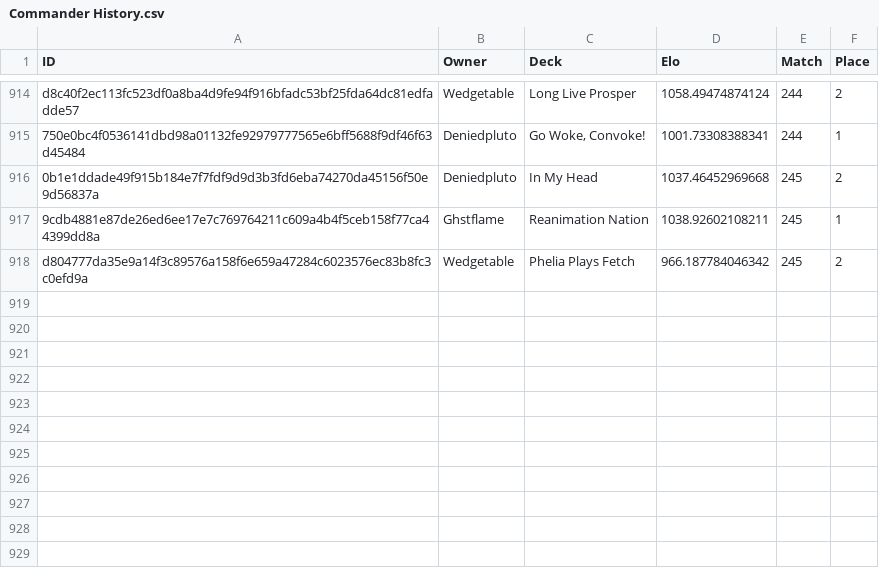
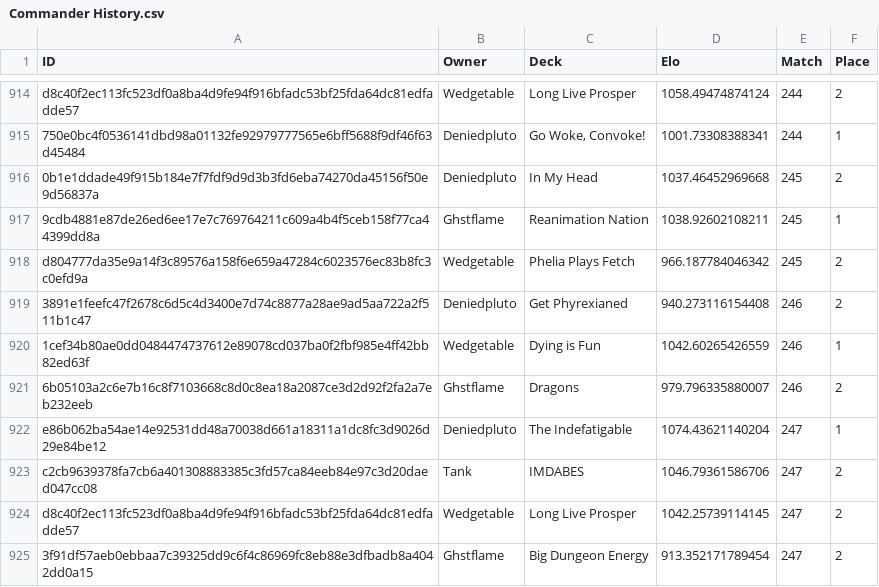
Before and after one commit to Deniedpluto/MTG-Battle-Logger, a CSV file: Commander History.csv, drawn as a sheet; only a part is shown, gaps mark what is left out.

```diff
--- a/Commander History.csv
+++ b/Commander History.csv
@@ -918 +918,8 @@ d8c40f2ec113fc523df0a8ba4d9fe94f916bfadc53bf25fda64dc81edfadde57,Wedgetable,Long
 d804777da35e9a14f3c89576a158f6e659a47284c6023576ec83b8fc3c0efd9a,Wedgetable,Phelia Plays Fetch,966.187784046342,245,2
+3891e1feefc47f2678c6d5c4d3400e7d74c8877a28ae9ad5aa722a2f511b1c47,Deniedpluto,Get Phyrexianed,940.273116154408,246,2
+1cef34b80ae0dd0484474737612e89078cd037ba0f2fbf985e4ff42bb82ed63f,Wedgetable,Dying is Fun,1042.60265426559,246,1
+6b05103a2c6e7b16c8f7103668c8d0c8ea18a2087ce3d2d92f2fa2a7eb232eeb,Ghstflame,Dragons,979.796335880007,246,2
+e86b062ba54ae14e92531dd48a70038d661a18311a1dc8fc3d9026d29e84be12,Deniedpluto,The Indefatigable,1074.43621140204,247,1
+c2cb9639378fa7cb6a401308883385c3fd57ca84eeb84e97c3d20daed047cc08,Tank,IMDABES,1046.79361586706,247,2
+d8c40f2ec113fc523df0a8ba4d9fe94f916bfadc53bf25fda64dc81edfadde57,Wedgetable,Long Live Prosper,1042.25739114145,247,2
+3f91df57aeb0ebbaa7c39325dd9c6f4c86969fc8eb88e3dfbadb8a4042dd0a15,Ghstflame,Big Dungeon Energy,913.352171789454,247,2
```
Also changed, not shown: Commander Decks.csv.
